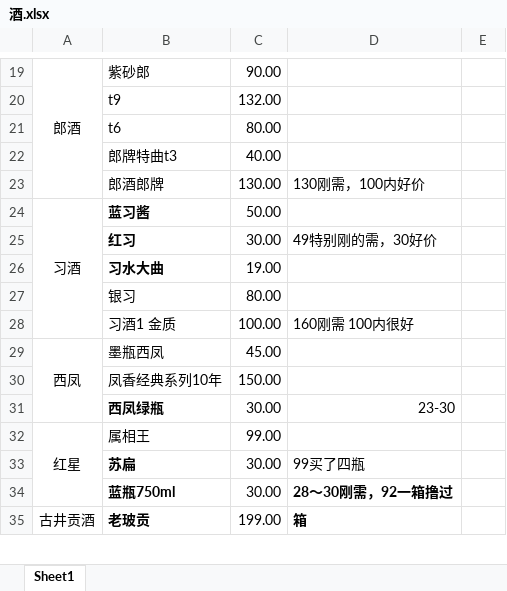
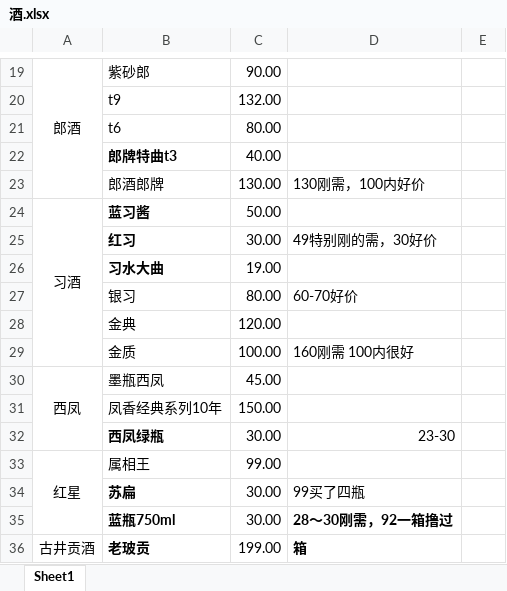
Before and after one commit to tboqi/tbqapps2, an Excel workbook: 酒.xlsx, sheet Sheet1, drawn as a sheet; only a part is shown, gaps mark what is left out; values as stored, in another font and other column widths than the file's, no borders; addresses are those after the commit; the diff names each change by its address in the sheet, - before the commit and + after, or states it on an @@ line.

```diff
--- a/酒.xlsx (sheet Sheet1)
+++ b/酒.xlsx (sheet Sheet1)
-B22 bold: off
+B22 bold: on
-D27: (empty)
+D27: 60-70好价
+row 28:  | 金典 | 120.00
-B29: 习酒1 金质
+B29: 金质
```
Also changed, not shown: 6 other files.
